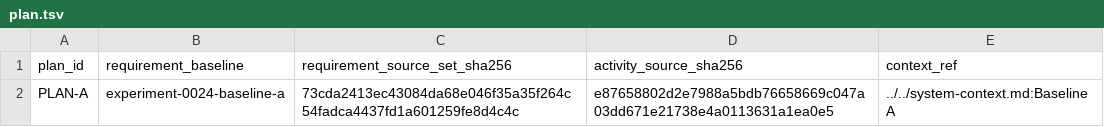
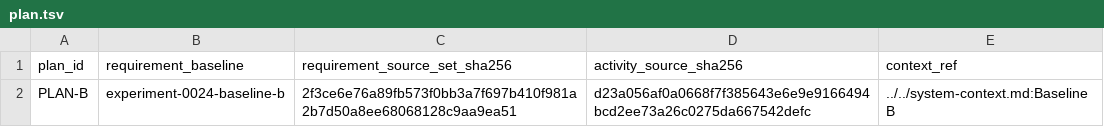
Before and after one commit to sportne/mundane-req, a TSV file: experiments/0024-vaccine-monitoring-pilot/product/verification/plan.tsv, drawn as a sheet.

```diff
--- a/experiments/0024-vaccine-monitoring-pilot/product/verification/plan.tsv
+++ b/experiments/0024-vaccine-monitoring-pilot/product/verification/plan.tsv
@@ -1,2 +1,2 @@
 plan_id	requirement_baseline	requirement_source_set_sha256	activity_source_sha256	context_ref
-PLAN-A	experiment-0024-baseline-a	73cda2413ec43084da68e046f35a35f264c54fadca4437fd1a601259fe8d4c4c	e87658802d2e7988a5bdb76658669c047a03dd671e21738e4a0113631a1ea0e5	../../system-context.md:Baseline A
+PLAN-B	experiment-0024-baseline-b	2f3ce6e76a89fb573f0bb3a7f697b410f981a2b7d50a8ee68068128c9aa9ea51	d23a056af0a0668f7f385643e6e9e9166494bcd2ee73a26c0275da667542defc	../../system-context.md:Baseline B
```
Also changed, not shown: experiments/0024-vaccine-monitoring-pilot/product/assessment/safety.tsv, 11 other files.
